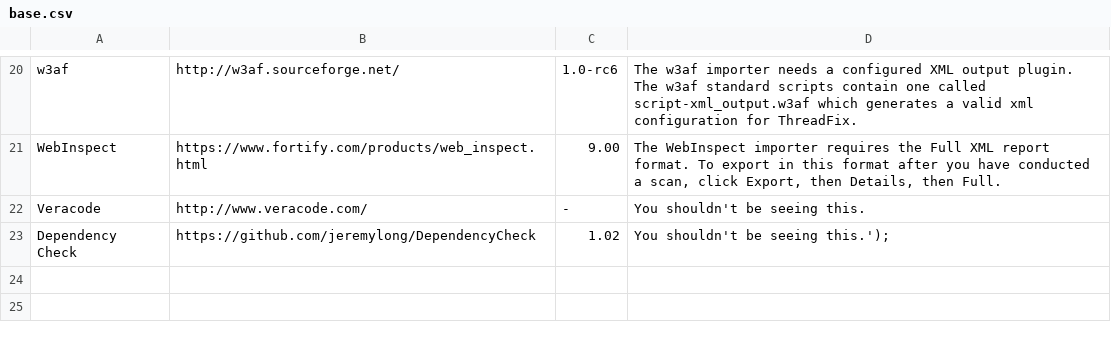
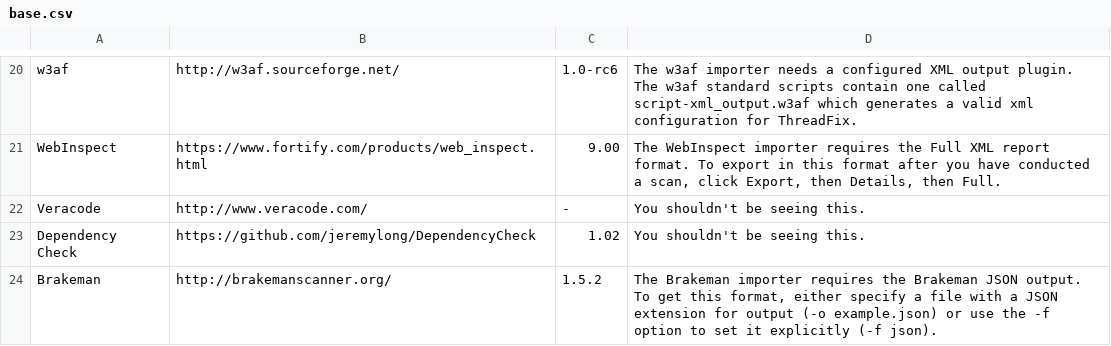
Before and after one commit to denimgroup/threadfix, a CSV file: threadfix-main/src/main/resources/bootstrap/scanners/base.csv, drawn as a sheet; only a part is shown, gaps mark what is left out.

```diff
--- a/threadfix-main/src/main/resources/bootstrap/scanners/base.csv
+++ b/threadfix-main/src/main/resources/bootstrap/scanners/base.csv
@@ -22,2 +22,3 @@ WebInspect|https://www.fortify.com/products/web_inspect.html|9.00|The WebInspect
 Veracode|http://www.veracode.com/|-|You shouldn't be seeing this.
-Dependency Check|https://github.com/jeremylong/DependencyCheck|1.02|You shouldn't be seeing this.');
+Dependency Check|https://github.com/jeremylong/DependencyCheck|1.02|You shouldn't be seeing this.
+Brakeman|http://brakemanscanner.org/|1.5.2|The Brakeman importer requires the Brakeman JSON output. To get this format, either specify a file with a JSON extension for output (-o example.json) or use the -f option to set it explicitly (-f json).
```
Also changed, not shown: 15 other files.
